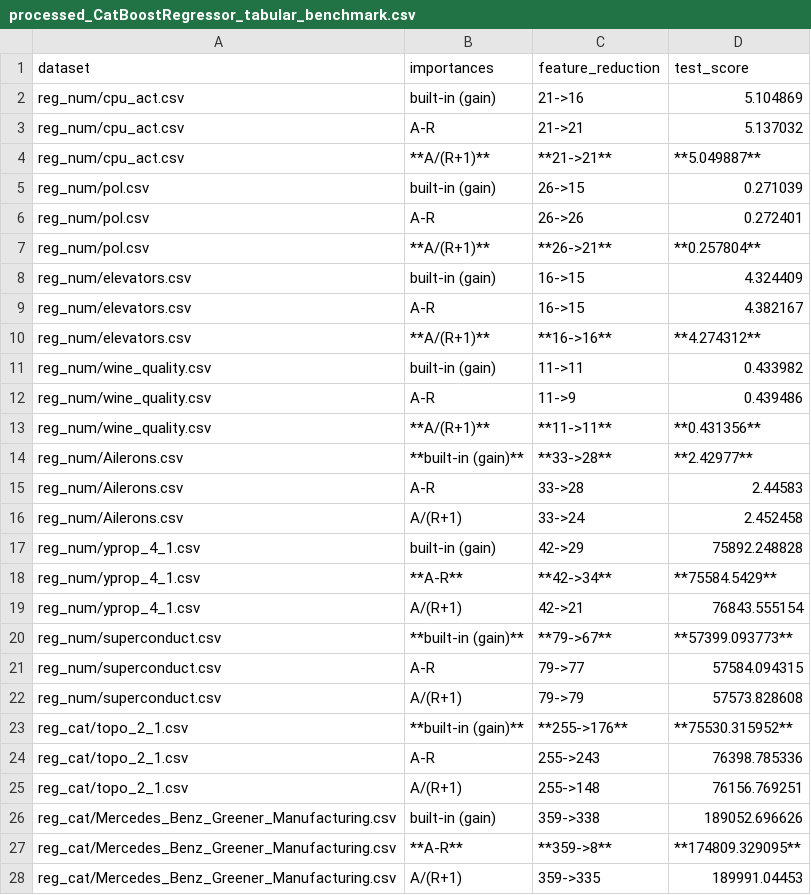
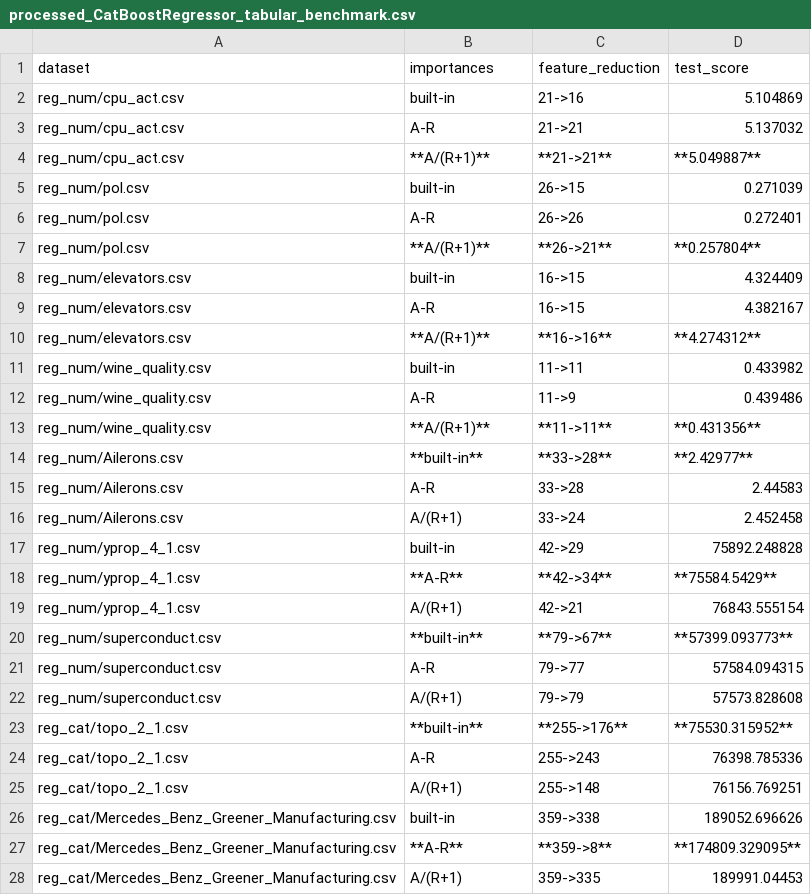
Before and after one commit to kingychiu/target-permutation-importances, a CSV file: benchmarks/results/processed_CatBoostRegressor_tabular_benchmark.csv, drawn as a sheet; only a part is shown; the diff covers the shown part only.

```diff
--- a/benchmarks/results/processed_CatBoostRegressor_tabular_benchmark.csv
+++ b/benchmarks/results/processed_CatBoostRegressor_tabular_benchmark.csv
@@ -1,27 +1,27 @@
 dataset,importances,feature_reduction,test_score
-reg_num/cpu_act.csv,built-in (gain),21->16,5.104869
+reg_num/cpu_act.csv,built-in,21->16,5.104869
 reg_num/cpu_act.csv,A-R,21->21,5.137032
 reg_num/cpu_act.csv,**A/(R+1)**,**21->21**,**5.049887**
-reg_num/pol.csv,built-in (gain),26->15,0.271039
+reg_num/pol.csv,built-in,26->15,0.271039
 reg_num/pol.csv,A-R,26->26,0.272401
 reg_num/pol.csv,**A/(R+1)**,**26->21**,**0.257804**
-reg_num/elevators.csv,built-in (gain),16->15,4.324409
+reg_num/elevators.csv,built-in,16->15,4.324409
 reg_num/elevators.csv,A-R,16->15,4.382167
 reg_num/elevators.csv,**A/(R+1)**,**16->16**,**4.274312**
-reg_num/wine_quality.csv,built-in (gain),11->11,0.433982
+reg_num/wine_quality.csv,built-in,11->11,0.433982
 reg_num/wine_quality.csv,A-R,11->9,0.439486
 reg_num/wine_quality.csv,**A/(R+1)**,**11->11**,**0.431356**
-reg_num/Ailerons.csv,**built-in (gain)**,**33->28**,**2.42977**
+reg_num/Ailerons.csv,**built-in**,**33->28**,**2.42977**
 reg_num/Ailerons.csv,A-R,33->28,2.44583
 reg_num/Ailerons.csv,A/(R+1),33->24,2.452458
-reg_num/yprop_4_1.csv,built-in (gain),42->29,75892.248828
+reg_num/yprop_4_1.csv,built-in,42->29,75892.248828
 reg_num/yprop_4_1.csv,**A-R**,**42->34**,**75584.5429**
 reg_num/yprop_4_1.csv,A/(R+1),42->21,76843.555154
-reg_num/superconduct.csv,**built-in (gain)**,**79->67**,**57399.093773**
+reg_num/superconduct.csv,**built-in**,**79->67**,**57399.093773**
 reg_num/superconduct.csv,A-R,79->77,57584.094315
 reg_num/superconduct.csv,A/(R+1),79->79,57573.828608
-reg_cat/topo_2_1.csv,**built-in (gain)**,**255->176**,**75530.315952**
+reg_cat/topo_2_1.csv,**built-in**,**255->176**,**75530.315952**
 reg_cat/topo_2_1.csv,A-R,255->243,76398.785336
 reg_cat/topo_2_1.csv,A/(R+1),255->148,76156.769251
-reg_cat/Mercedes_Benz_Greener_Manufacturing.csv,built-in (gain),359->338,189052.696626
+reg_cat/Mercedes_Benz_Greener_Manufacturing.csv,built-in,359->338,189052.696626
 reg_cat/Mercedes_Benz_Greener_Manufacturing.csv,**A-R**,**359->8**,**174809.329095**
```
Also changed, not shown: 3 edited cells elsewhere in this file, benchmarks/results/processed_CatBoostClassifier_tabular_benchmark.csv, 1 other file.
